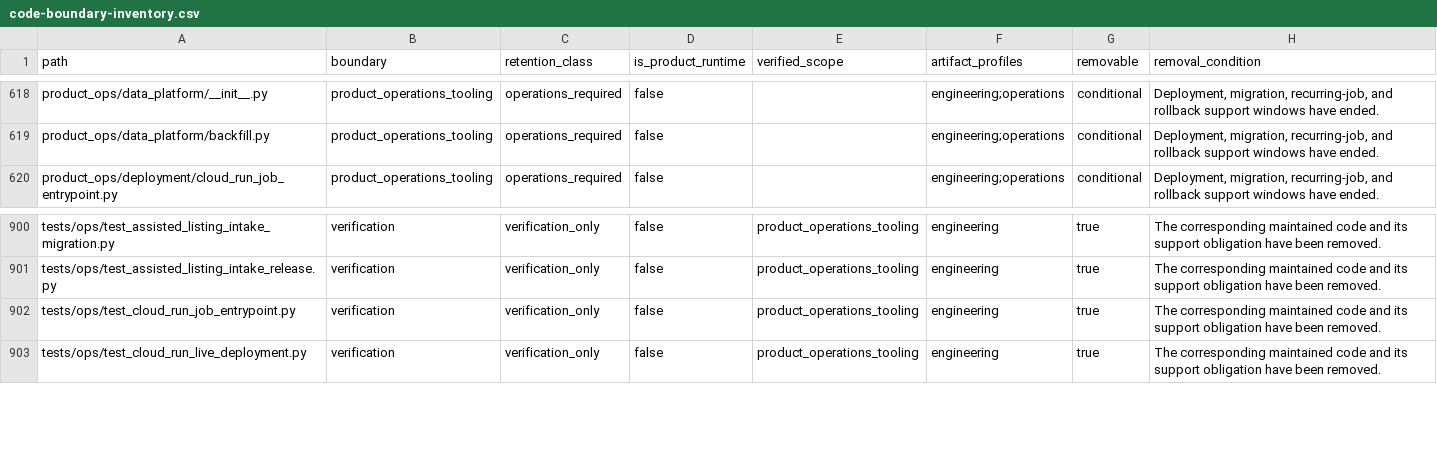
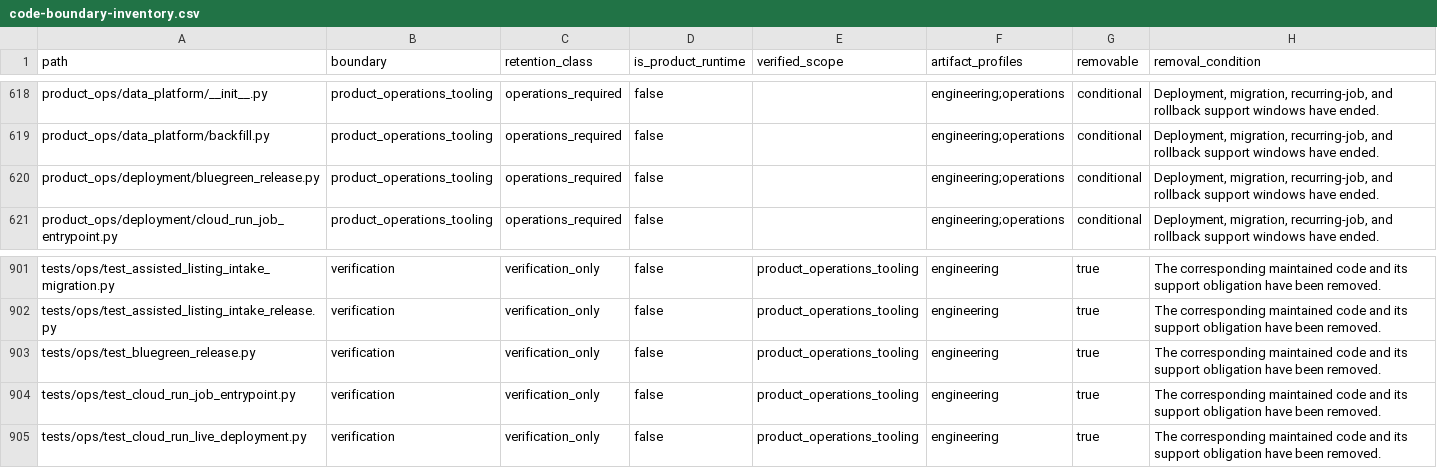
Before and after one commit to alfloop-dev/odayplus, a CSV file: docs/audits/code-boundary-inventory.csv, drawn as a sheet; only a part is shown, gaps mark what is left out; the diff names each change by its address in the sheet, - before the commit and + after, or states it on an @@ line.

```diff
--- a/docs/audits/code-boundary-inventory.csv
+++ b/docs/audits/code-boundary-inventory.csv
+row 620: product_ops/deployment/bluegreen_release.py | product_operations_tooling | operations_required | false |  | engineering;operations | conditional | Deployment, migration, recurring-job, and rollback support windows have ended.
+row 903: tests/ops/test_bluegreen_release.py | verification | verification_only | false | product_operations_tooling | engineering | true | The corresponding maintained code and its support obligation have been removed.
```
